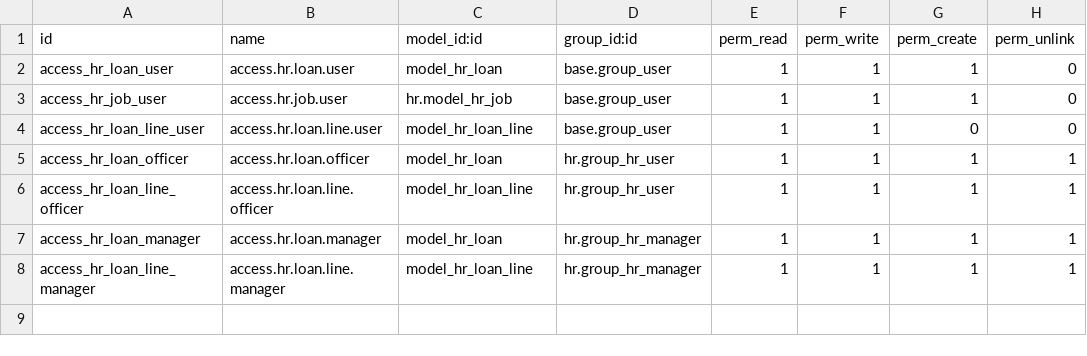
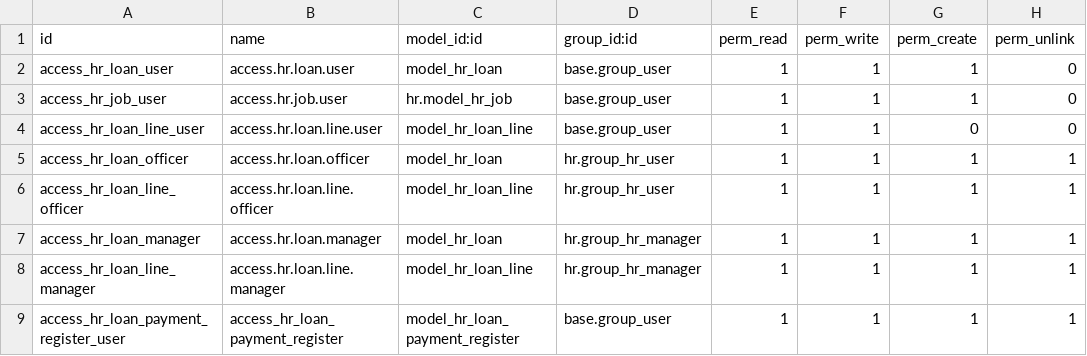
Before and after one commit to lovaraju987/custom_addons, a CSV file: ohrms_loan/security/ir.model.access.csv, drawn as a sheet; the diff names each change by its address in the sheet, - before the commit and + after, or states it on an @@ line.

Commit message:
able to register payments. but not recording in journals.

```diff
--- a/ohrms_loan/security/ir.model.access.csv
+++ b/ohrms_loan/security/ir.model.access.csv
+row 9: access_hr_loan_payment_register_user | access_hr_loan_payment_register | model_hr_loan_payment_register | base.group_user | 1 | 1 | 1 | 1
```
Also changed, not shown: 6 other files.
